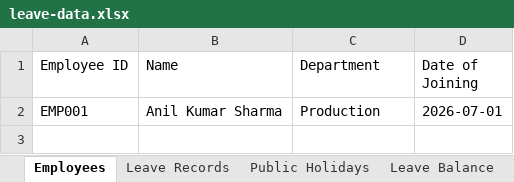
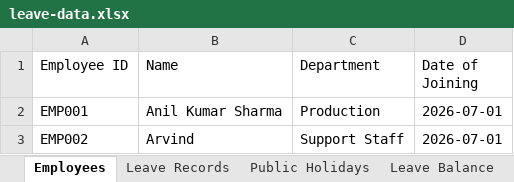
Before and after one commit to jecrcumesh/employee-leave-app, an Excel workbook: data/leave-data.xlsx, sheet Employees, drawn as a sheet; values as stored, in another font and other column widths than the file's, no borders; the diff names each change by its address in the sheet, - before the commit and + after, or states it on an @@ line.

```diff
--- a/data/leave-data.xlsx (sheet Employees)
+++ b/data/leave-data.xlsx (sheet Employees)
+row 3: EMP002 | Arvind | Support Staff | 2026-07-01
```
Also changed, not shown: sheet Leave Balance.
